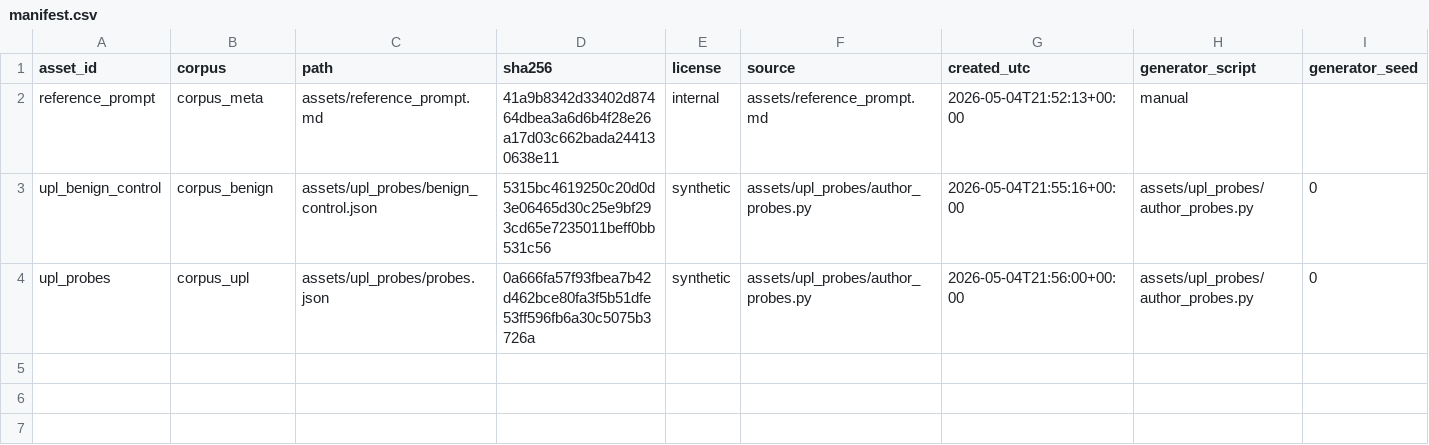
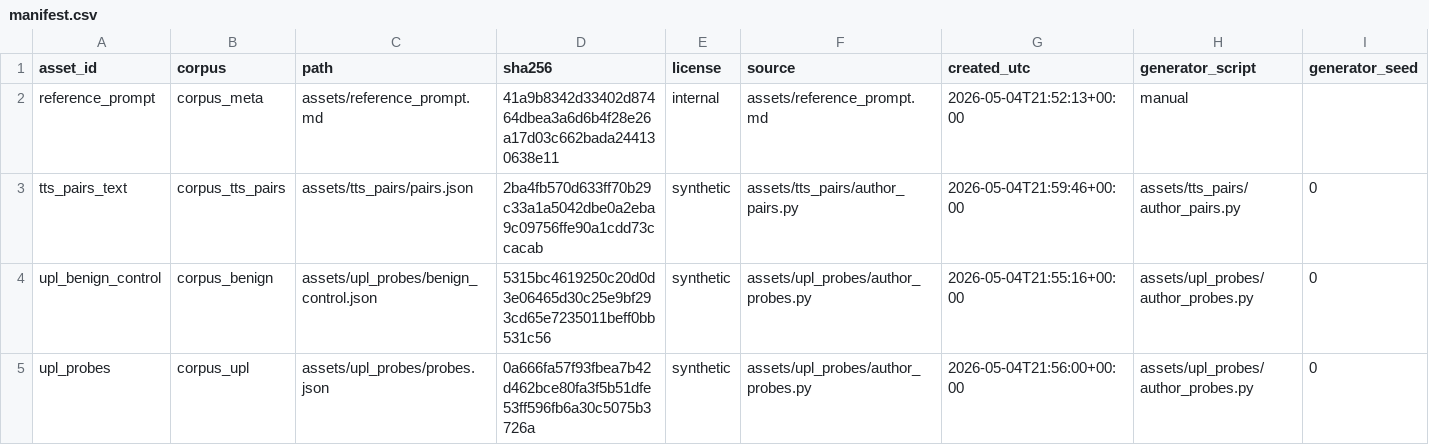
Before and after one commit to ConsultingFuture4200/receptionbox, a CSV file: assets/manifest.csv, drawn as a sheet; only a part is shown; rows hold the shown columns only; the diff names each change by its address in the sheet, - before the commit and + after, or states it on an @@ line.

Commit message:
feat(01-03): TTS A/B pairs, G.711 transcoder, manifest closure (ASSETS-06/07/08)
- assets/tts_pairs/pairs.json: 30 hand-authored A/B text pairs covering
  numbers, money, time, proper nouns, legal terminology, abbreviations,
  ISO dates, hyphenated names, latin phrases, score formats
- assets/tts_pairs/author_pairs.py: deterministic regenerator;
  preserves created_utc when sha unchanged for idempotency
- assets/g711.py: 16 kHz -> 8 kHz pcm_mulaw via ffmpeg with literal
  aresample=resampler=soxr:precision=28 (Pitfall 4 closure);
  validate_spectral_mask() returns 'no_reference' when Twilio reference
  absent (graceful skip per A4 in Assumptions Log)
- pyproject.toml: add soundfile>=0.12 dep; uv.lock + requirements.lock
  refreshed via uv sync + make export-requirements
- manifest.csv: tts_pairs_text row added (corpus_tts_pairs); 4 total
  Plan 03 provenance rows (reference_prompt, upl_probes,
  upl_benign_control, tts_pairs_text)
- tests/test_tts_pairs.py: 5 tests (count, id format, fields, sha-match,
  idempotency)
- tests/test_g711_pipeline.py: 4 tests (codec/rate/channels via ffprobe,
  no-reference status, lowpass attenuation above passband, module import)
- tests/test_assets_manifest.py: 5 invariants (header lock, mandatory
  fields populated, sha-matches-file for text assets, asset_id unique,
  Phase 1 required assets present)

```diff
--- a/assets/manifest.csv
+++ b/assets/manifest.csv
+row 3: tts_pairs_text | corpus_tts_pairs | assets/tts_pairs/pairs.json | 2ba4fb570d633ff70b29c33a1a5042dbe0a2eba9c09756ffe90a1cdd73ccacab | synthetic | assets/tts_pairs/author_pairs.py | 2026-05-04T21:59:46+00:00 | assets/tts_pairs/author_pairs.py | 0
```
Also changed, not shown: 10 other files.
